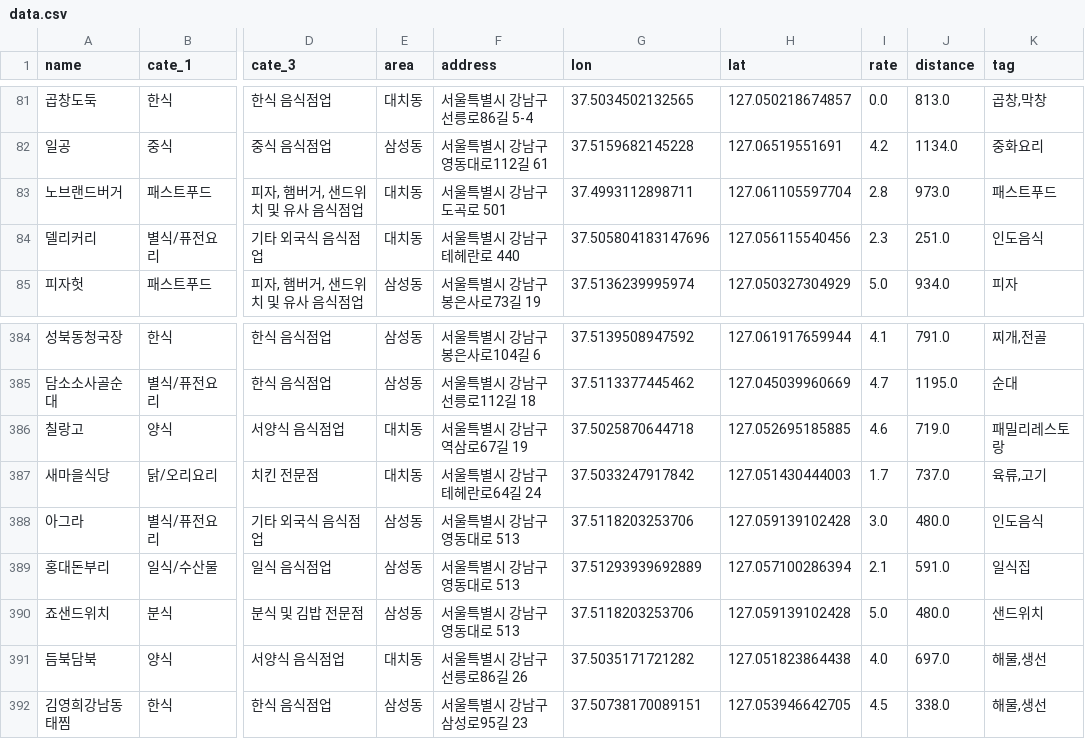
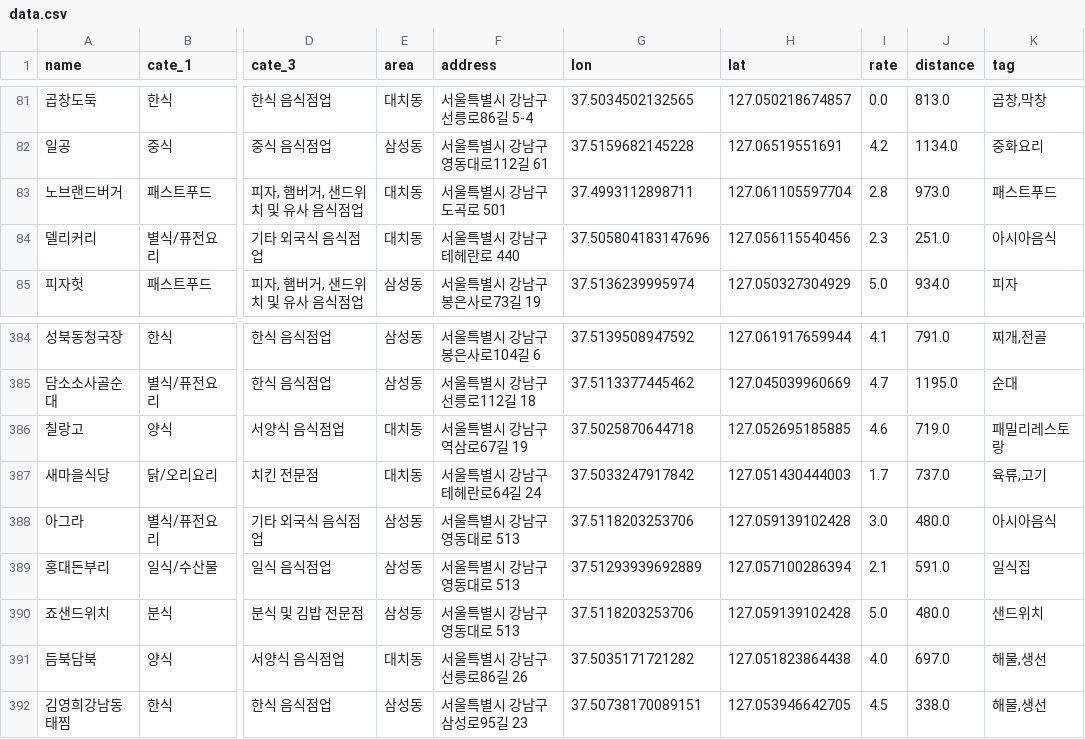
Before and after one commit to fb808/LunchMap, a CSV file: data.csv, drawn as a sheet; only a part is shown, gaps mark what is left out; the diff names each change by its address in the sheet, - before the commit and + after, or states it on an @@ line.

```diff
--- a/data.csv
+++ b/data.csv
-K84 (tag): 인도음식
+K84 (tag): 아시아음식
-K388 (tag): 인도음식
+K388 (tag): 아시아음식
```
Also changed, not shown: 3 other files.
